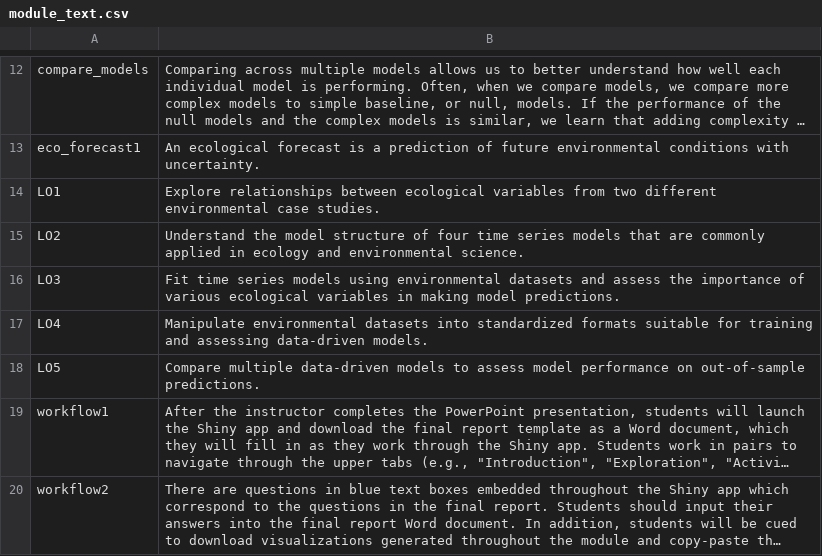
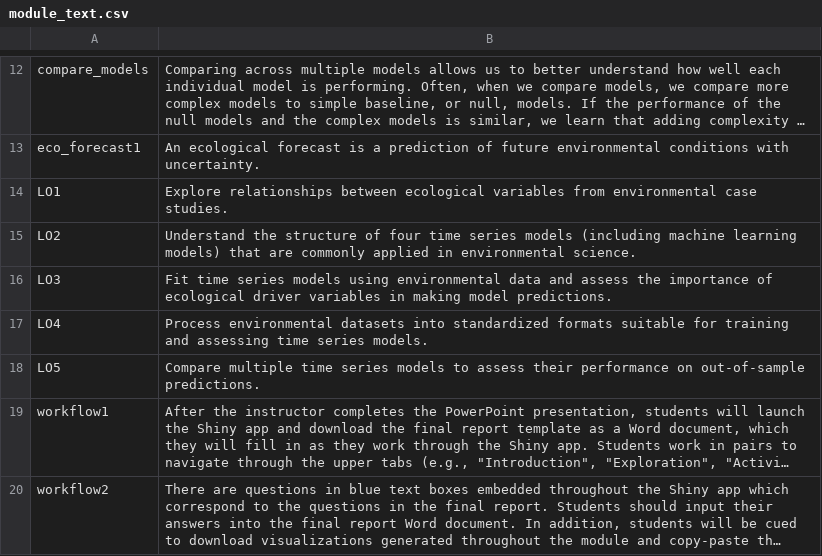
Before and after one commit to MacrosystemsEDDIE/module11, a CSV file: app/data/module_text.csv, drawn as a sheet; only a part is shown, gaps mark what is left out; long unchanged cells end in …; the diff names each change by its address in the sheet, - before the commit and + after, or states it on an @@ line.

Commit message:
more module revisions

```diff
--- a/app/data/module_text.csv
+++ b/app/data/module_text.csv
-B14: …variables from two different environmental case…
+B14: …variables from environmental case…
-B15: Understand the model structure of four time series models that are commonly applied in ecology and environmental science.
+B15: Understand the structure of four time series models (including machine learning models) that are commonly applied in environmental science.
-B16: …using environmental datasets and assess the importance of various ecological variables in…
+B16: …using environmental data and assess the importance of ecological driver variables in…
-B17: Manipulate environmental datasets into standardized formats suitable for training and assessing data-driven models.
+B17: Process environmental datasets into standardized formats suitable for training and assessing time series models.
-B18: Compare multiple data-driven models to assess model performance on…
+B18: Compare multiple time series models to assess their performance on…
```
Also changed, not shown: 27 other files.
